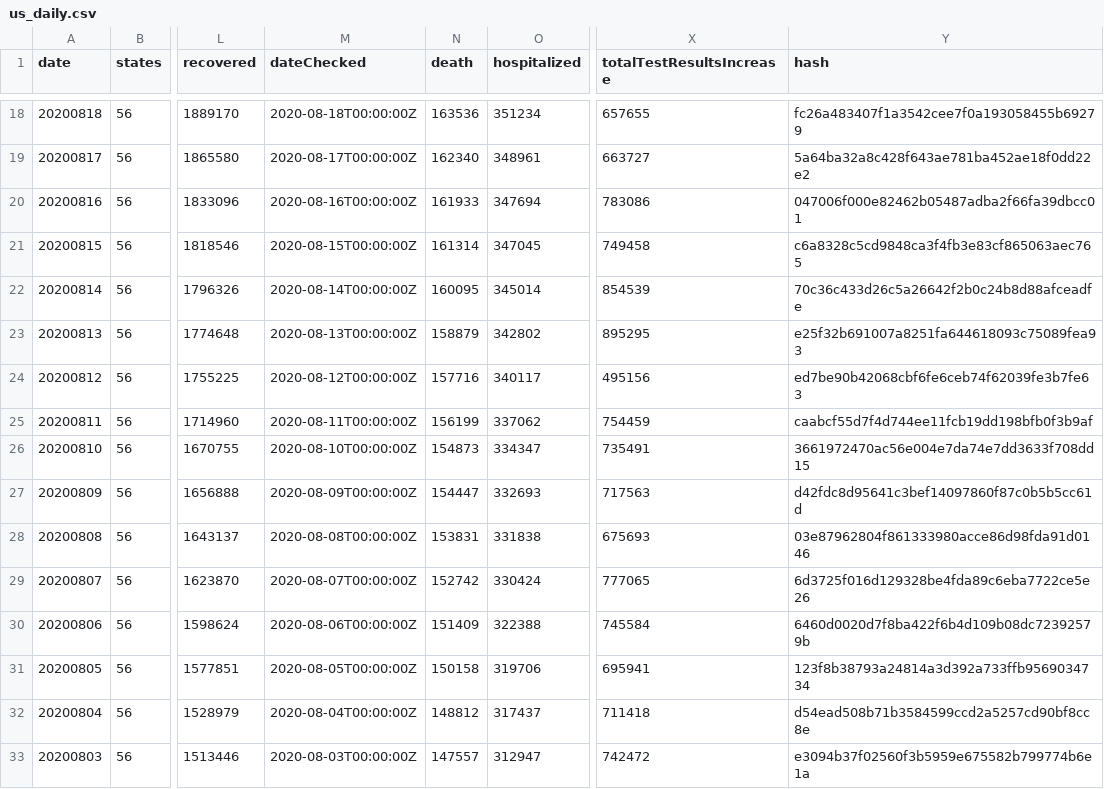
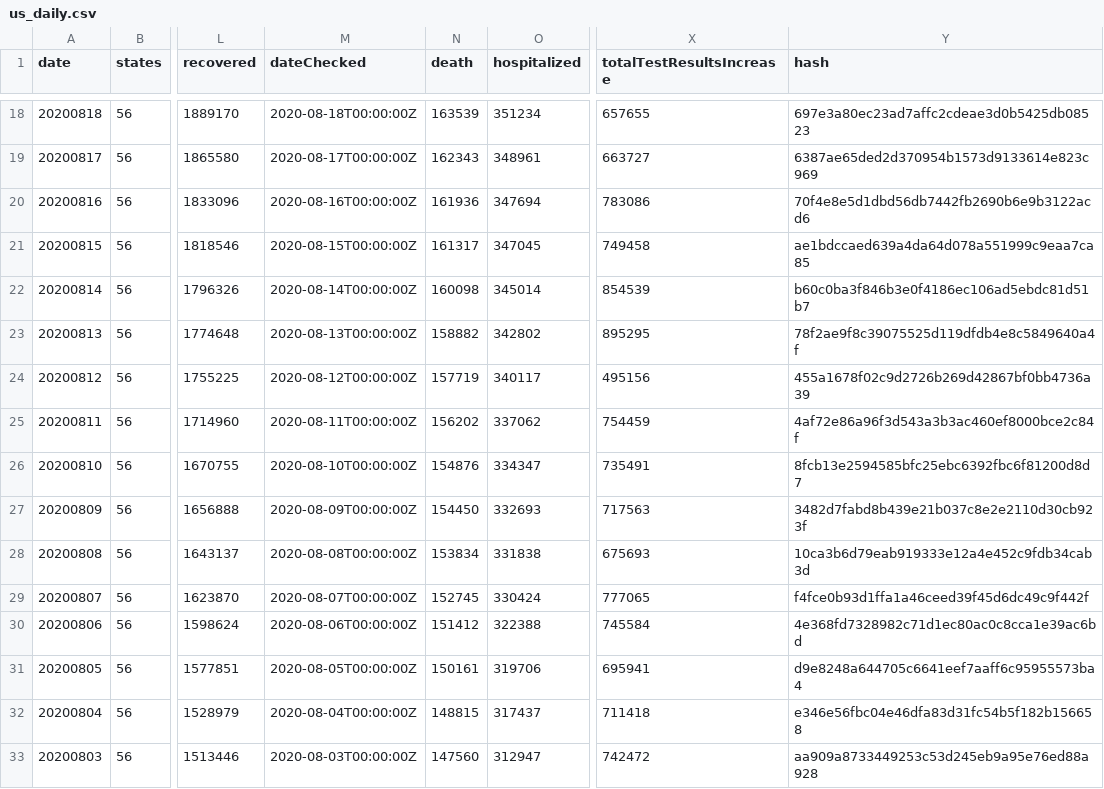
Before and after one commit to mvcostanzo/covid-tracking-data, a CSV file: data/us_daily.csv, drawn as a sheet; only a part is shown, gaps mark what is left out; the diff covers the shown part only; the diff names each change by its address in the sheet, - before the commit and + after, or states it on an @@ line.

```diff
--- a/data/us_daily.csv
+++ b/data/us_daily.csv
-N18 (death): 163536
+N18 (death): 163539
-Y18 (hash): fc26a483407f1a3542cee7f0a193058455b69279
+Y18 (hash): 697e3a80ec23ad7affc2cdeae3d0b5425db08523
-N19 (death): 162340
+N19 (death): 162343
-Y19 (hash): 5a64ba32a8c428f643ae781ba452ae18f0dd22e2
+Y19 (hash): 6387ae65ded2d370954b1573d9133614e823c969
-N20 (death): 161933
+N20 (death): 161936
-Y20 (hash): 047006f000e82462b05487adba2f66fa39dbcc01
+Y20 (hash): 70f4e8e5d1dbd56db7442fb2690b6e9b3122acd6
-N21 (death): 161314
+N21 (death): 161317
-Y21 (hash): c6a8328c5cd9848ca3f4fb3e83cf865063aec765
+Y21 (hash): ae1bdccaed639a4da64d078a551999c9eaa7ca85
-N22 (death): 160095
+N22 (death): 160098
-Y22 (hash): 70c36c433d26c5a26642f2b0c24b8d88afceadfe
+Y22 (hash): b60c0ba3f846b3e0f4186ec106ad5ebdc81d51b7
-N23 (death): 158879
+N23 (death): 158882
-Y23 (hash): e25f32b691007a8251fa644618093c75089fea93
+Y23 (hash): 78f2ae9f8c39075525d119dfdb4e8c5849640a4f
-N24 (death): 157716
+N24 (death): 157719
-Y24 (hash): ed7be90b42068cbf6fe6ceb74f62039fe3b7fe63
+Y24 (hash): 455a1678f02c9d2726b269d42867bf0bb4736a39
-N25 (death): 156199
+N25 (death): 156202
-Y25 (hash): caabcf55d7f4d744ee11fcb19dd198bfb0f3b9af
+Y25 (hash): 4af72e86a96f3d543a3b3ac460ef8000bce2c84f
-N26 (death): 154873
+N26 (death): 154876
-Y26 (hash): 3661972470ac56e004e7da74e7dd3633f708dd15
+Y26 (hash): 8fcb13e2594585bfc25ebc6392fbc6f81200d8d7
-N27 (death): 154447
+N27 (death): 154450
-Y27 (hash): d42fdc8d95641c3bef14097860f87c0b5b5cc61d
+Y27 (hash): 3482d7fabd8b439e21b037c8e2e2110d30cb923f
-N28 (death): 153831
+N28 (death): 153834
-Y28 (hash): 03e87962804f861333980acce86d98fda91d0146
+Y28 (hash): 10ca3b6d79eab919333e12a4e452c9fdb34cab3d
-N29 (death): 152742
+N29 (death): 152745
-Y29 (hash): 6d3725f016d129328be4fda89c6eba7722ce5e26
+Y29 (hash): f4fce0b93d1ffa1a46ceed39f45d6dc49c9f442f
-N30 (death): 151409
+N30 (death): 151412
-Y30 (hash): 6460d0020d7f8ba422f6b4d109b08dc72392579b
+Y30 (hash): 4e368fd7328982c71d1ec80ac0c8cca1e39ac6bd
-N31 (death): 150158
+N31 (death): 150161
-Y31 (hash): 123f8b38793a24814a3d392a733ffb9569034734
+Y31 (hash): d9e8248a644705c6641eef7aaff6c95955573ba4
-N32 (death): 148812
+N32 (death): 148815
-Y32 (hash): d54ead508b71b3584599ccd2a5257cd90bf8cc8e
+Y32 (hash): e346e56fbc04e46dfa83d31fc54b5f182b156658
-N33 (death): 147557
+N33 (death): 147560
-Y33 (hash): e3094b37f02560f3b5959e675582b799774b6e1a
+Y33 (hash): aa909a8733449253c53d245eb9a95e76ed88a928
```
Also changed, not shown: 60 edited cells elsewhere in this file, data/states_current.csv, data/us_current.csv, 1 other file.
